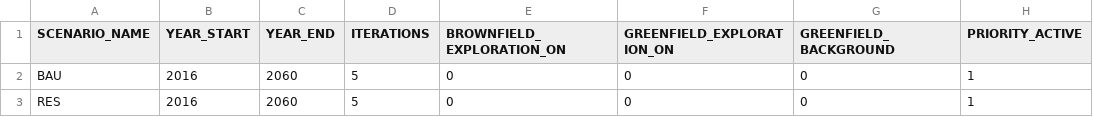
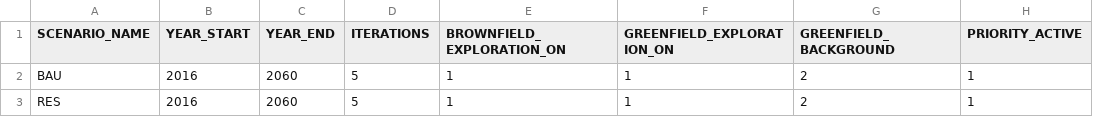
Before and after one commit to sanorthey/pemmss, a CSV file: input_files/input_parameters.csv, drawn as a sheet; only a part is shown; the diff names each change by its address in the sheet, - before the commit and + after, or states it on an @@ line.

```diff
--- a/input_files/input_parameters.csv
+++ b/input_files/input_parameters.csv
-E2:E3 (BROWNFIELD_EXPLORATION_ON): 0
+E2:E3 (BROWNFIELD_EXPLORATION_ON): 1
-F2:F3 (GREENFIELD_EXPLORATION_ON): 0
+F2:F3 (GREENFIELD_EXPLORATION_ON): 1
-G2:G3 (GREENFIELD_BACKGROUND): 0
+G2:G3 (GREENFIELD_BACKGROUND): 2
```
Also changed, not shown: input_files/input_exploration_production_factors_timeseries.csv, input_files/input_graphs.csv, 2 other files.
